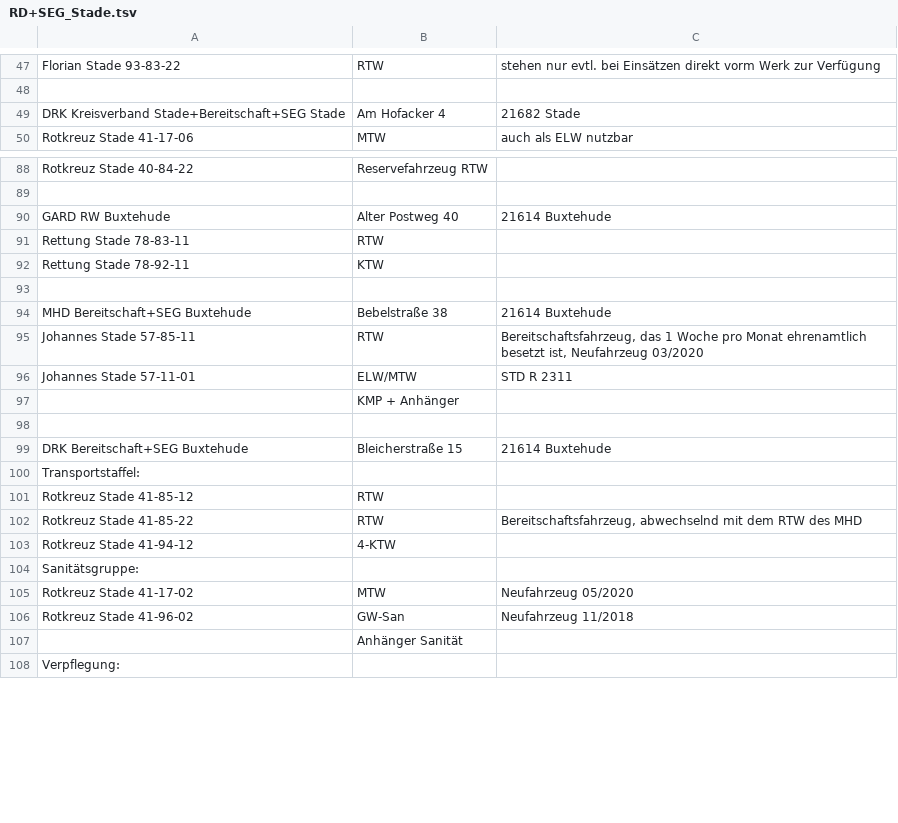
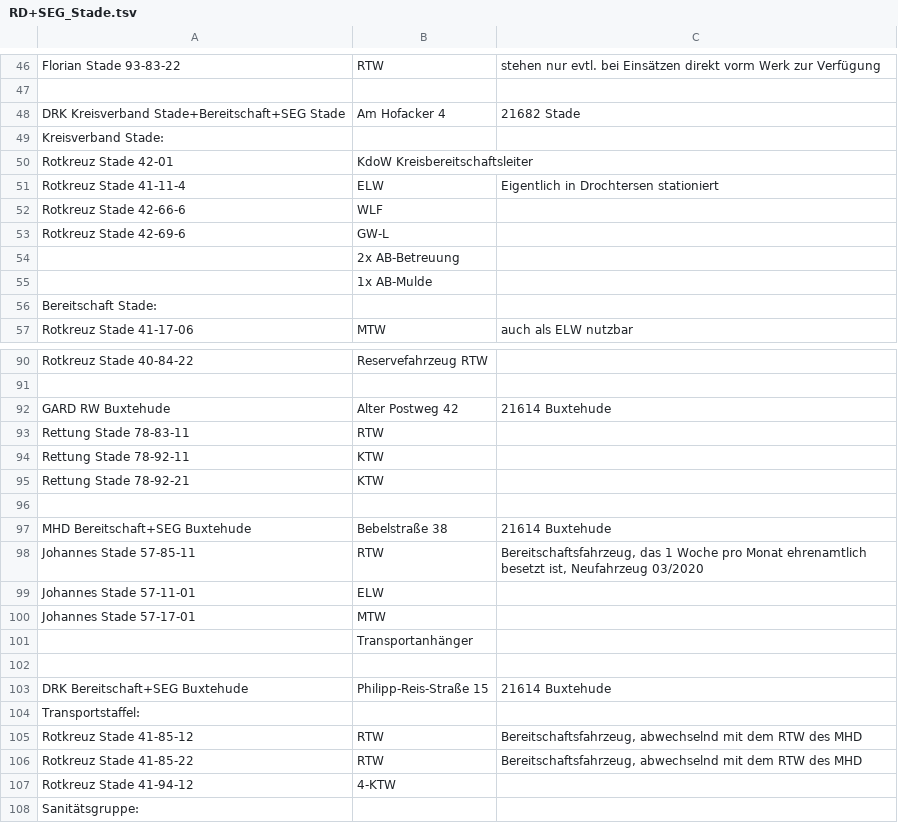
Before and after one commit to mnai/LSS-Fahrzeuglisten, a TSV file: Niedersachsen/Stade (STD)/RD+SEG_Stade.tsv, drawn as a sheet; only a part is shown, gaps mark what is left out; the shorter side is filled out with more unchanged rows; the diff covers the shown part only.

Commit message:
NI > STD > RD+SEG Kreis Stade aktualisiert (#305)

```diff
--- a/Niedersachsen/Stade (STD)/RD+SEG_Stade.tsv
+++ b/Niedersachsen/Stade (STD)/RD+SEG_Stade.tsv
@@ -49,2 +48,10 @@ Florian Stade 93-83-22	RTW	stehen nur evtl. bei Einsätzen direkt vorm Werk zur
 DRK Kreisverband Stade+Bereitschaft+SEG Stade	Am Hofacker 4	21682 Stade
+Kreisverband Stade:		
+Rotkreuz Stade 42-01	KdoW Kreisbereitschaftsleiter	
+Rotkreuz Stade 41-11-4	ELW	Eigentlich in Drochtersen stationiert
+Rotkreuz Stade 42-66-6	WLF	
+Rotkreuz Stade 42-69-6	GW-L	
+	2x AB-Betreuung	
+	1x AB-Mulde	
+Bereitschaft Stade:		
 Rotkreuz Stade 41-17-06	MTW	auch als ELW nutzbar
@@ -89,5 +91,6 @@ Rotkreuz Stade 40-84-22	Reservefahrzeug RTW
 		
-GARD RW Buxtehude	Alter Postweg 40	21614 Buxtehude
+GARD RW Buxtehude	Alter Postweg 42	21614 Buxtehude
 Rettung Stade 78-83-11	RTW	
 Rettung Stade 78-92-11	KTW	
+Rettung Stade 78-92-21	KTW	
 		
@@ -95,8 +98,9 @@ MHD Bereitschaft+SEG Buxtehude	Bebelstraße 38	21614 Buxtehude
 Johannes Stade 57-85-11	RTW	Bereitschaftsfahrzeug, das 1 Woche pro Monat ehrenamtlich besetzt ist, Neufahrzeug 03/2020
-Johannes Stade 57-11-01	ELW/MTW	STD R 2311
-	KMP + Anhänger	
+Johannes Stade 57-11-01	ELW	
+Johannes Stade 57-17-01	MTW	
+	Transportanhänger	
 		
-DRK Bereitschaft+SEG Buxtehude	Bleicherstraße 15	21614 Buxtehude
+DRK Bereitschaft+SEG Buxtehude	Philipp-Reis-Straße 15	21614 Buxtehude
 Transportstaffel:		
-Rotkreuz Stade 41-85-12	RTW	
+Rotkreuz Stade 41-85-12	RTW	Bereitschaftsfahrzeug, abwechselnd mit dem RTW des MHD
 Rotkreuz Stade 41-85-22	RTW	Bereitschaftsfahrzeug, abwechselnd mit dem RTW des MHD
```
Also changed, not shown: 13 added rows, 5 removed rows and 14 edited cells elsewhere in this file.
